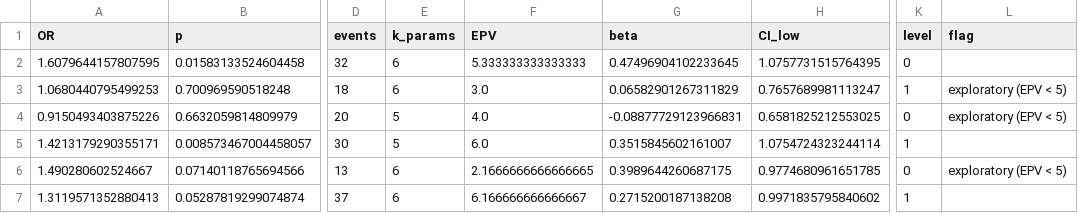
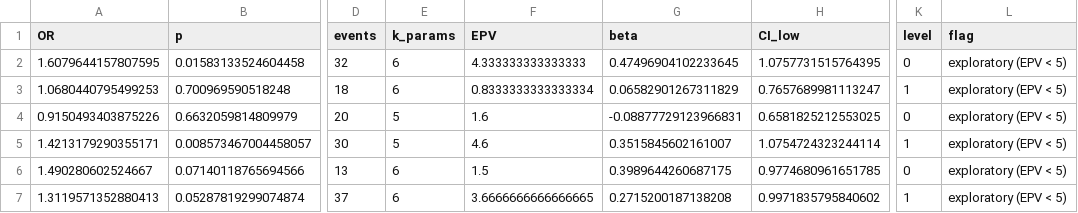
Before and after one commit to maksbrzezicki/strokeEVT-ZielonaGora, a CSV file: outputs/results/subgroups_poor_mRS_90d.csv, drawn as a sheet; only a part is shown, gaps mark what is left out; the diff names each change by its address in the sheet, - before the commit and + after, or states it on an @@ line.

```diff
--- a/outputs/results/subgroups_poor_mRS_90d.csv
+++ b/outputs/results/subgroups_poor_mRS_90d.csv
-F2 (EPV): 5.333333333333333
+F2 (EPV): 4.333333333333333
-L2 (flag): (empty)
+L2 (flag): exploratory (EPV < 5)
-F3 (EPV): 3.0
+F3 (EPV): 0.8333333333333334
-F4 (EPV): 4.0
+F4 (EPV): 1.6
-F5 (EPV): 6.0
+F5 (EPV): 4.6
-L5 (flag): (empty)
+L5 (flag): exploratory (EPV < 5)
-F6 (EPV): 2.1666666666666665
+F6 (EPV): 1.5
-F7 (EPV): 6.166666666666667
+F7 (EPV): 3.6666666666666665
-L7 (flag): (empty)
+L7 (flag): exploratory (EPV < 5)
```
Also changed, not shown: outputs/results/cv_discrimination.csv, outputs/results/exposure_scale_and_alternatives.csv, 33 other files.
